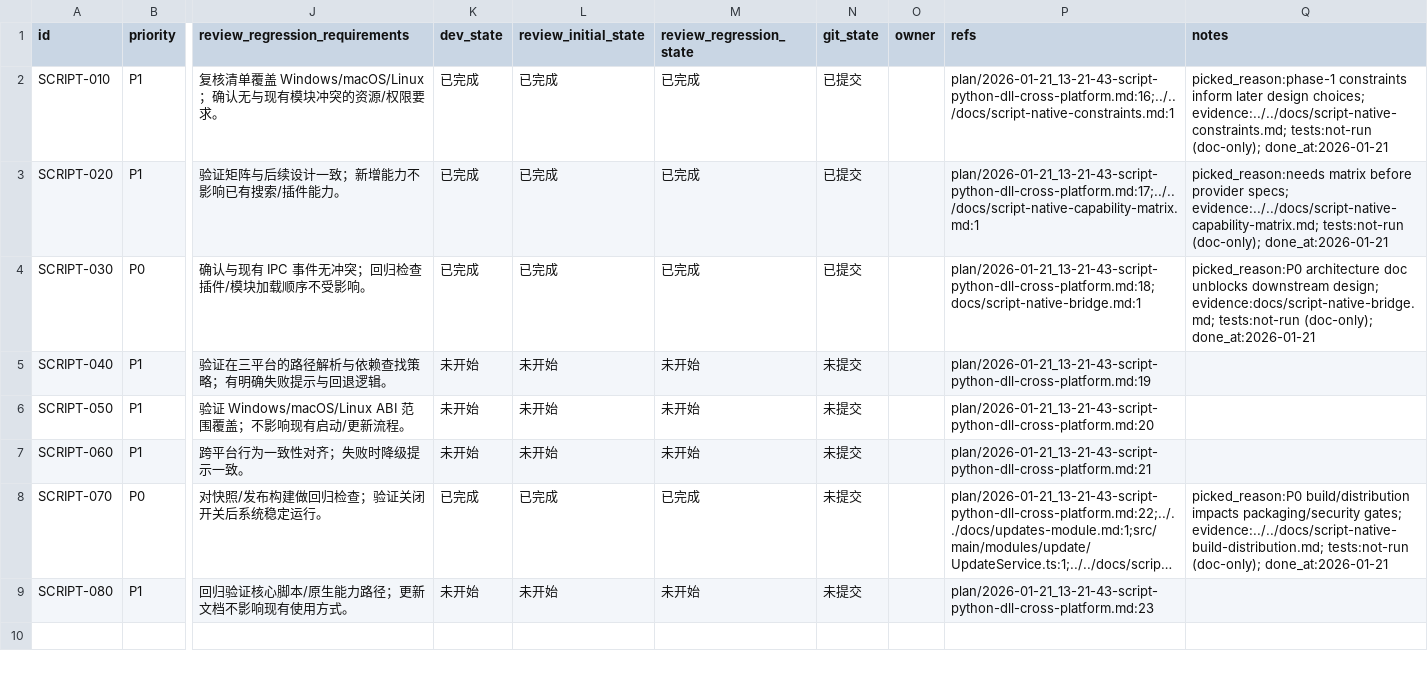
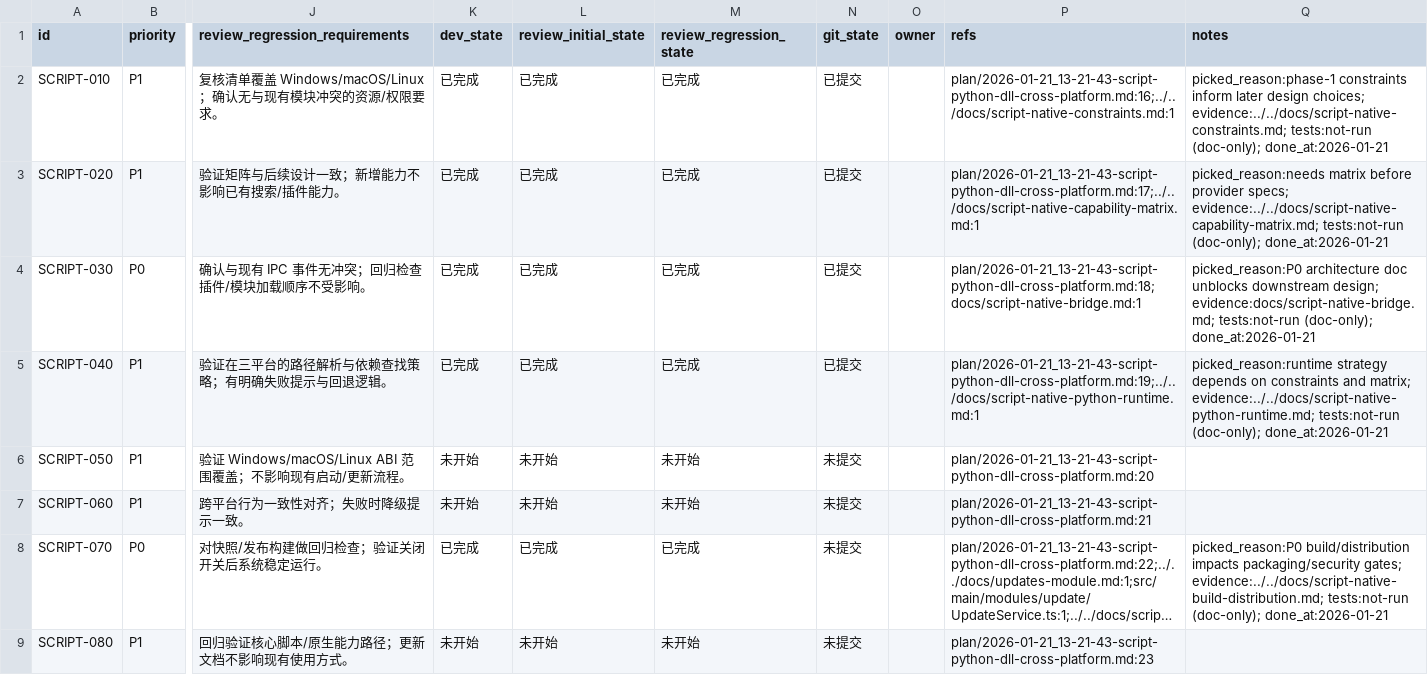
Before and after one commit to talex-touch/tuff, a CSV file: apps/core-app/issues/2026-01-21_13-24-48-script-python-dll-cross-platform.csv, drawn as a sheet; only a part is shown, gaps mark what is left out; long unchanged cells end in …; the diff names each change by its address in the sheet, - before the commit and + after, or states it on an @@ line.

Commit message:
docs(script-bridge): [SCRIPT-040] Python runtime strategy

```diff
--- a/apps/core-app/issues/2026-01-21_13-24-48-script-python-dll-cross-platform.csv
+++ b/apps/core-app/issues/2026-01-21_13-24-48-script-python-dll-cross-platform.csv
-K5 (dev_state): 未开始
+K5 (dev_state): 已完成
-L5 (review_initial_state): 未开始
+L5 (review_initial_state): 已完成
-M5 (review_regression_state): 未开始
+M5 (review_regression_state): 已完成
-N5 (git_state): 未提交
+N5 (git_state): 已提交
-P5 (refs): plan/2026-01-21_13-21-43-script-python-dll-cross-platform.md:19
+P5 (refs): plan/2026-01-21_13-21-43-script-python-dll-cross-platform.md:19;../../docs/script-native-python-runtime.md:1
-Q5 (notes): (empty)
+Q5 (notes): picked_reason:runtime strategy depends on constraints and matrix; evidence:../../docs/script-native-python-runtime.md; tests:not-run (doc-only); done_at:2026-01-21
```
Also changed, not shown: 1 other file.
